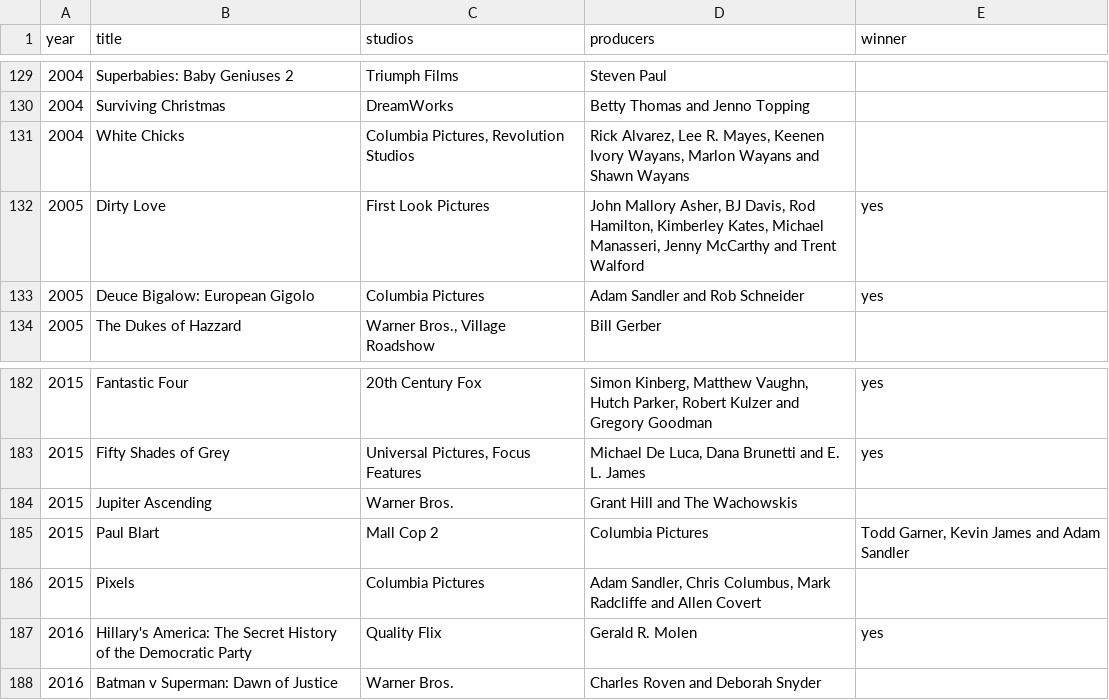
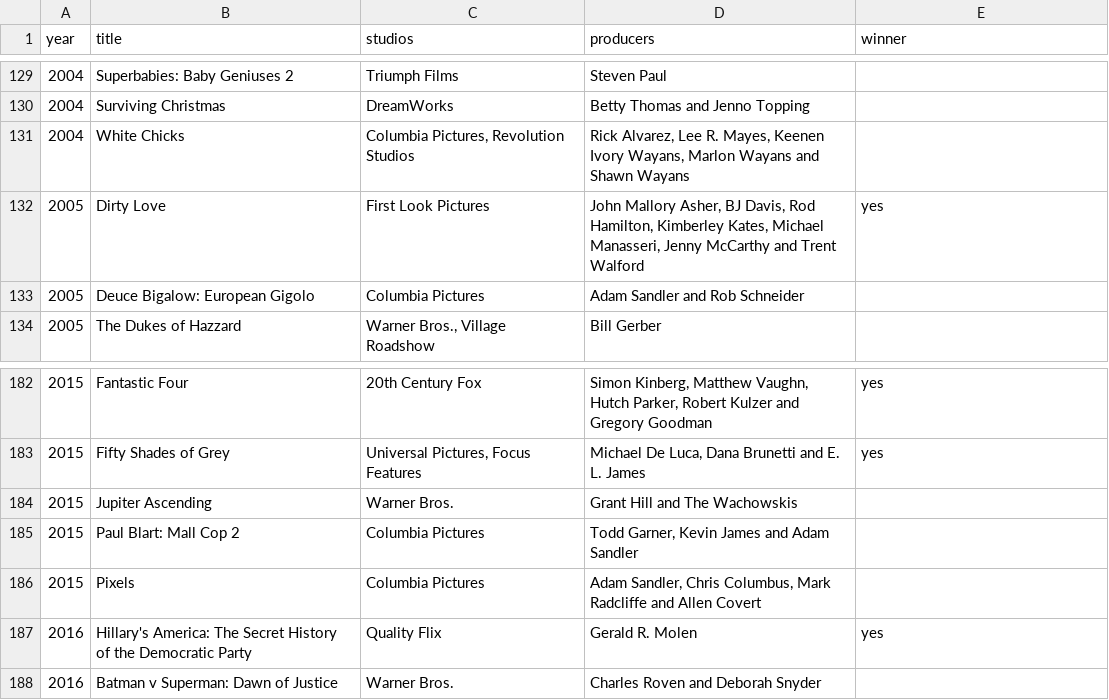
Before and after one commit to adrianomantovani/golden-raspberry-awards-api, a CSV file: Movielist.csv, drawn as a sheet; only a part is shown, gaps mark what is left out.

```diff
--- a/Movielist.csv
+++ b/Movielist.csv
@@ -132,3 +132,3 @@ year;title;studios;producers;winner
 2005;Dirty Love;First Look Pictures;John Mallory Asher, BJ Davis, Rod Hamilton, Kimberley Kates, Michael Manasseri, Jenny McCarthy and Trent Walford;yes
-2005;Deuce Bigalow: European Gigolo;Columbia Pictures;Adam Sandler and Rob Schneider;yes
+2005;Deuce Bigalow: European Gigolo;Columbia Pictures;Adam Sandler and Rob Schneider;
 2005;The Dukes of Hazzard;Warner Bros., Village Roadshow;Bill Gerber;
@@ -184,3 +184,3 @@ year;title;studios;producers;winner
 2015;Jupiter Ascending;Warner Bros.;Grant Hill and The Wachowskis;
-2015;Paul Blart; Mall Cop 2;Columbia Pictures;Todd Garner, Kevin James and Adam Sandler;
+2015;Paul Blart: Mall Cop 2;Columbia Pictures;Todd Garner, Kevin James and Adam Sandler;
 2015;Pixels;Columbia Pictures;Adam Sandler, Chris Columbus, Mark Radcliffe and Allen Covert;
```
Also changed, not shown: 5 other files.
